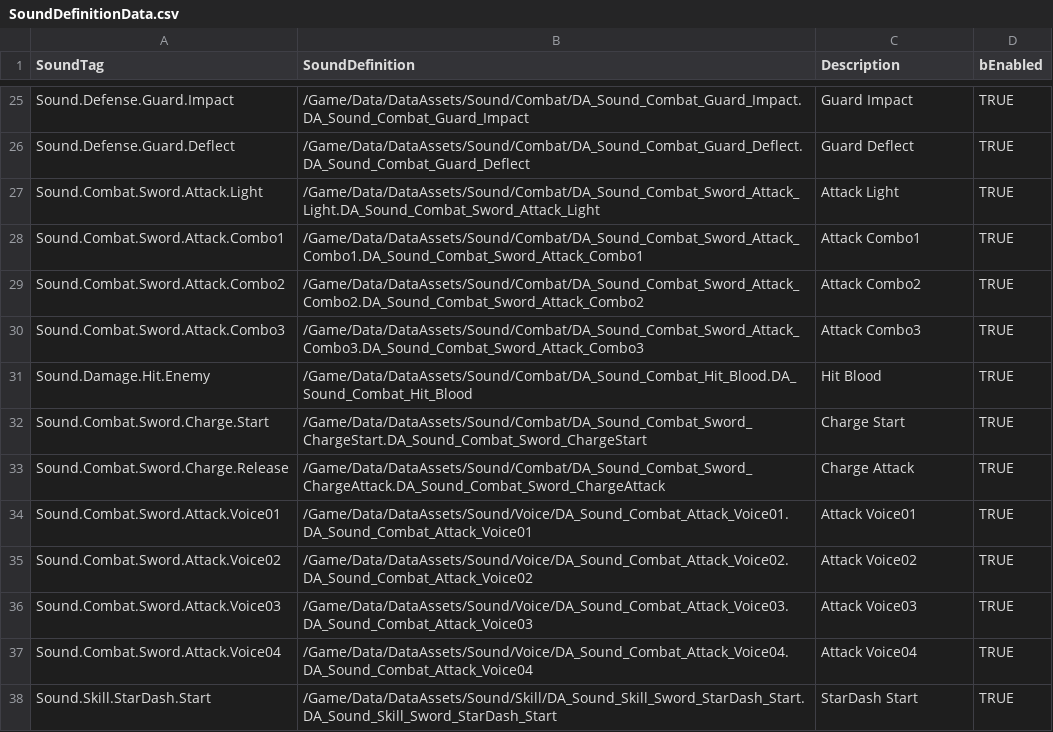
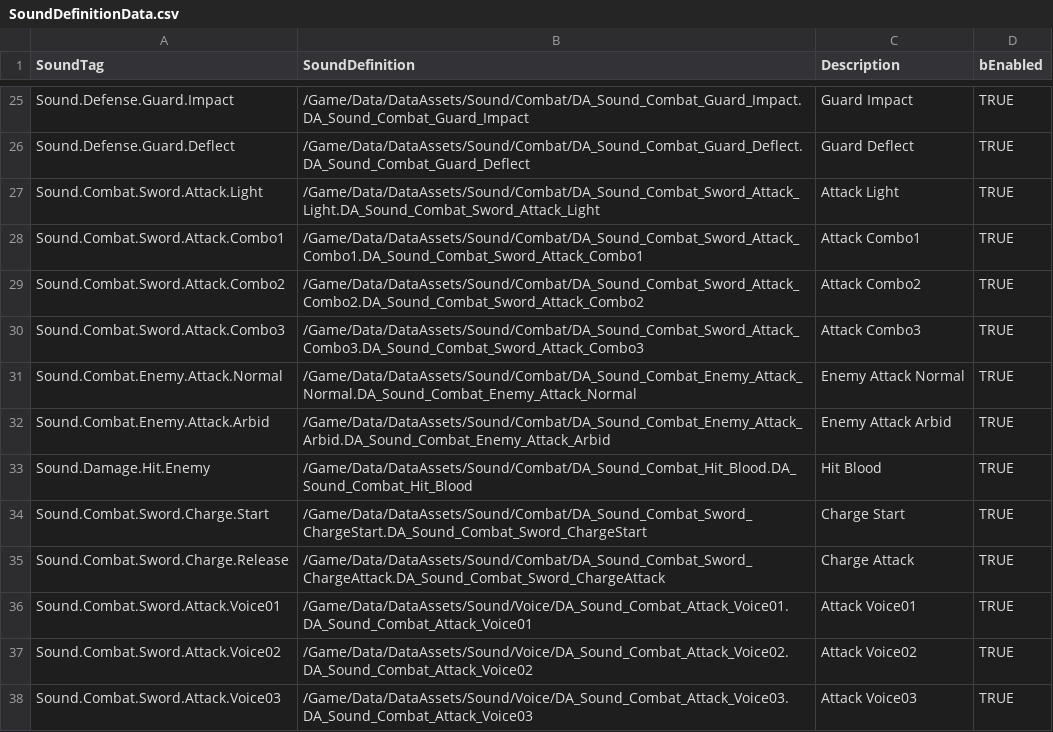
Before and after one commit to FeelJoony/KORAProject, a CSV file: Content/Data/CSV/SoundDefinitionData.csv, drawn as a sheet; only a part is shown, gaps mark what is left out; the shorter side is filled out with more unchanged rows.

```diff
--- a/Content/Data/CSV/SoundDefinitionData.csv
+++ b/Content/Data/CSV/SoundDefinitionData.csv
@@ -30,2 +30,4 @@ Sound.Combat.Sword.Attack.Combo2,/Game/Data/DataAssets/Sound/Combat/DA_Sound_Com
 Sound.Combat.Sword.Attack.Combo3,/Game/Data/DataAssets/Sound/Combat/DA_Sound_Combat_Sword_Attack_Combo3.DA_Sound_Combat_Sword_Attack_Combo3,Attack Combo3,TRUE
+Sound.Combat.Enemy.Attack.Normal,/Game/Data/DataAssets/Sound/Combat/DA_Sound_Combat_Enemy_Attack_Normal.DA_Sound_Combat_Enemy_Attack_Normal,Enemy Attack Normal,TRUE
+Sound.Combat.Enemy.Attack.Arbid,/Game/Data/DataAssets/Sound/Combat/DA_Sound_Combat_Enemy_Attack_Arbid.DA_Sound_Combat_Enemy_Attack_Arbid,Enemy Attack Arbid,TRUE
 Sound.Damage.Hit.Enemy,/Game/Data/DataAssets/Sound/Combat/DA_Sound_Combat_Hit_Blood.DA_Sound_Combat_Hit_Blood,Hit Blood,TRUE
```
Also changed, not shown: Content/Data/CSV/EffectDefinitionData.csv, 2 other files.
